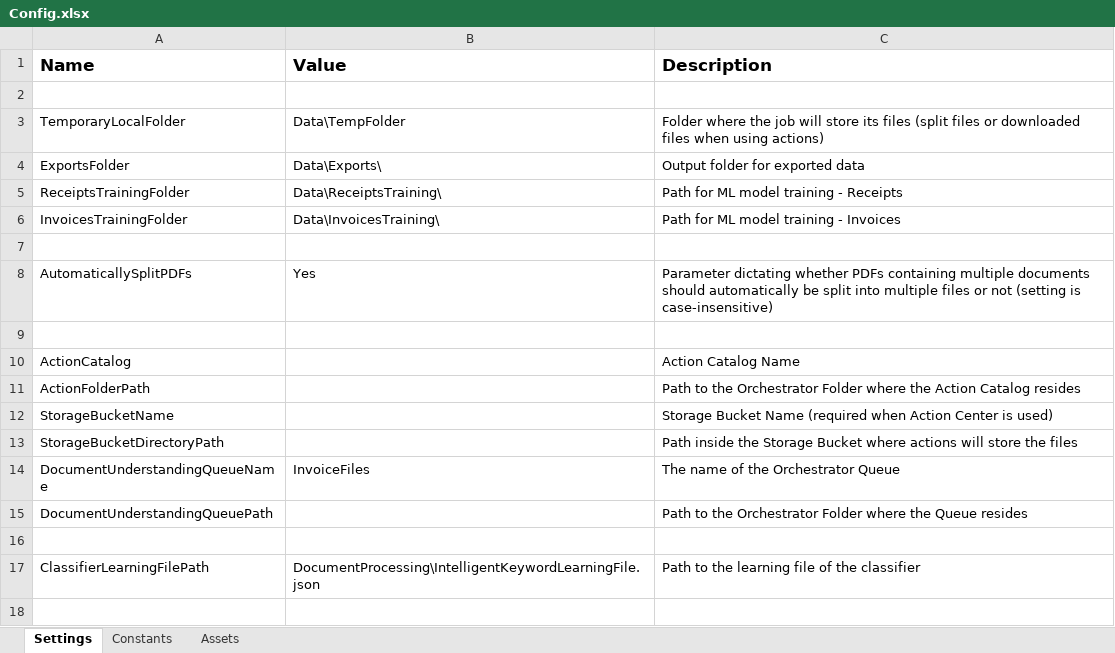
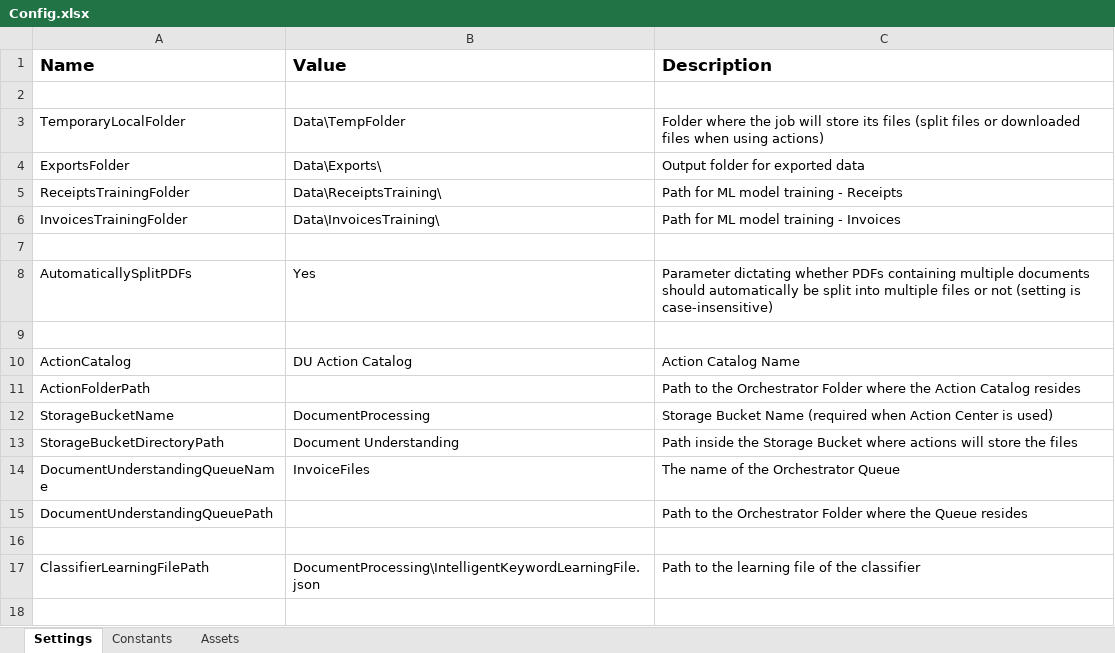
Before and after one commit to MarijaKrpacovska/InvoiceProcessing, an Excel workbook: Data/Config.xlsx, sheet Settings, drawn as a sheet; only a part is shown; values as stored, in another font and other column widths than the file's, no borders; the diff names each change by its address in the sheet, - before the commit and + after, or states it on an @@ line.

```diff
--- a/Data/Config.xlsx (sheet Settings)
+++ b/Data/Config.xlsx (sheet Settings)
-B10 (Value): (empty)
+B10 (Value): DU Action Catalog
-B12 (Value): (empty)
+B12 (Value): DocumentProcessing
-B13 (Value): (empty)
+B13 (Value): Document Understanding
```
Also changed, not shown: 1 other file.
